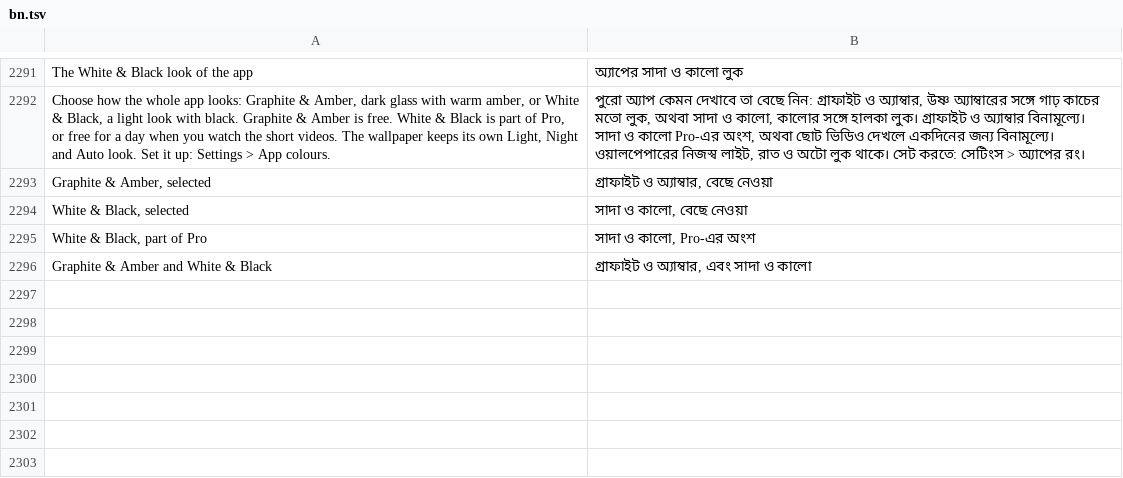
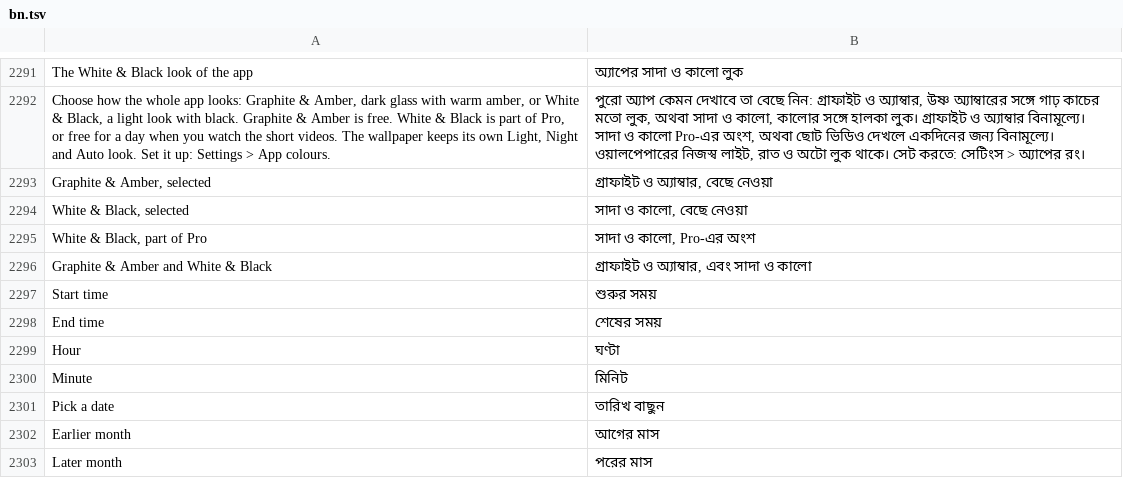
Before and after one commit to codeavirata/Dinacharya-Launcher, a TSV file: app/src/main/assets/lang/bn.tsv, drawn as a sheet; only a part is shown, gaps mark what is left out.

```diff
--- a/app/src/main/assets/lang/bn.tsv
+++ b/app/src/main/assets/lang/bn.tsv
@@ -2296 +2296,8 @@ White & Black, part of Pro	সাদা ও কালো, Pro-এর অংশ
 Graphite & Amber and White & Black	গ্রাফাইট ও অ্যাম্বার, এবং সাদা ও কালো
+Start time	শুরুর সময়
+End time	শেষের সময়
+Hour	ঘণ্টা
+Minute	মিনিট
+Pick a date	তারিখ বাছুন
+Earlier month	আগের মাস
+Later month	পরের মাস
```
Also changed, not shown: app/src/main/assets/lang/gu.tsv, app/src/main/assets/lang/hi.tsv, 25 other files.
